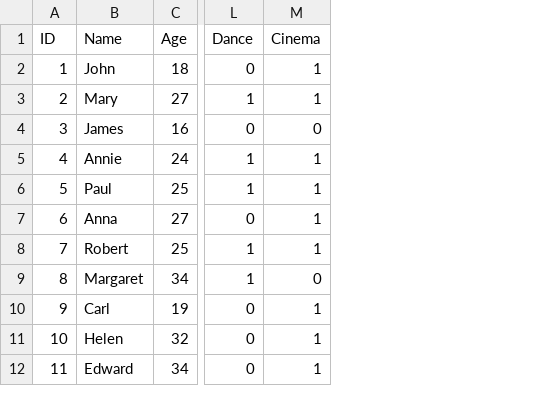
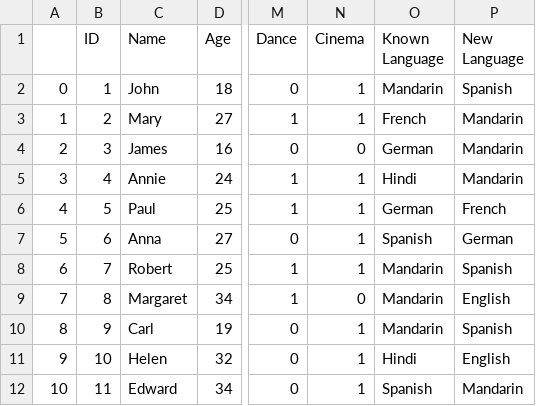
Before and after one commit to jg504/Language_Bridge, a CSV file: database.csv, drawn as a sheet; only a part is shown, gaps mark what is left out; the diff names each change by its address in the sheet, - before the commit and + after, or states it on an @@ line.

Commit message:
Updated database

```diff
--- a/database.csv
+++ b/database.csv
+column A, rows 2-12: 0 | 1 | 2 | 3 | 4 | 5 | 6 | 7 | 8 | 9 | 10
+column O (Known Language), rows 2-12: Mandarin | French | German | Hindi | German | Spanish | Mandarin | Mandarin | Mandarin | Hindi | Spanish
+column P (New Language), rows 2-12: Spanish | Mandarin | Mandarin | Mandarin | French | German | Spanish | English | Spanish | English | Mandarin
```
Also changed, not shown: 1 other file.
